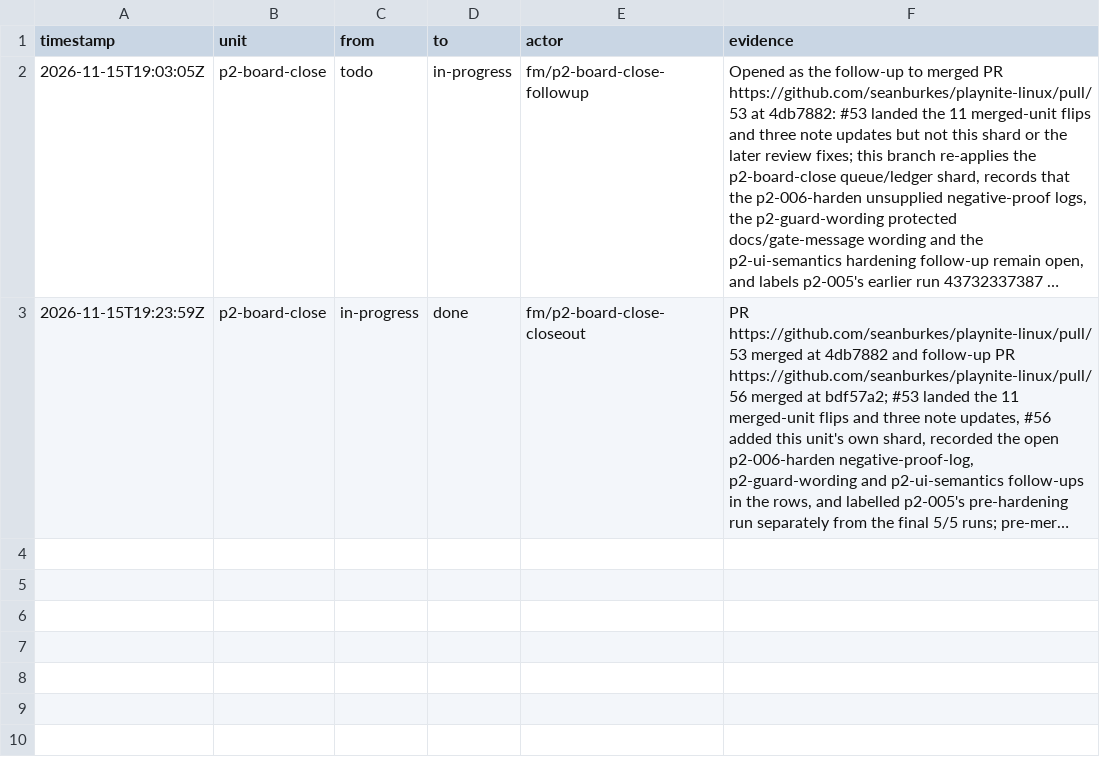
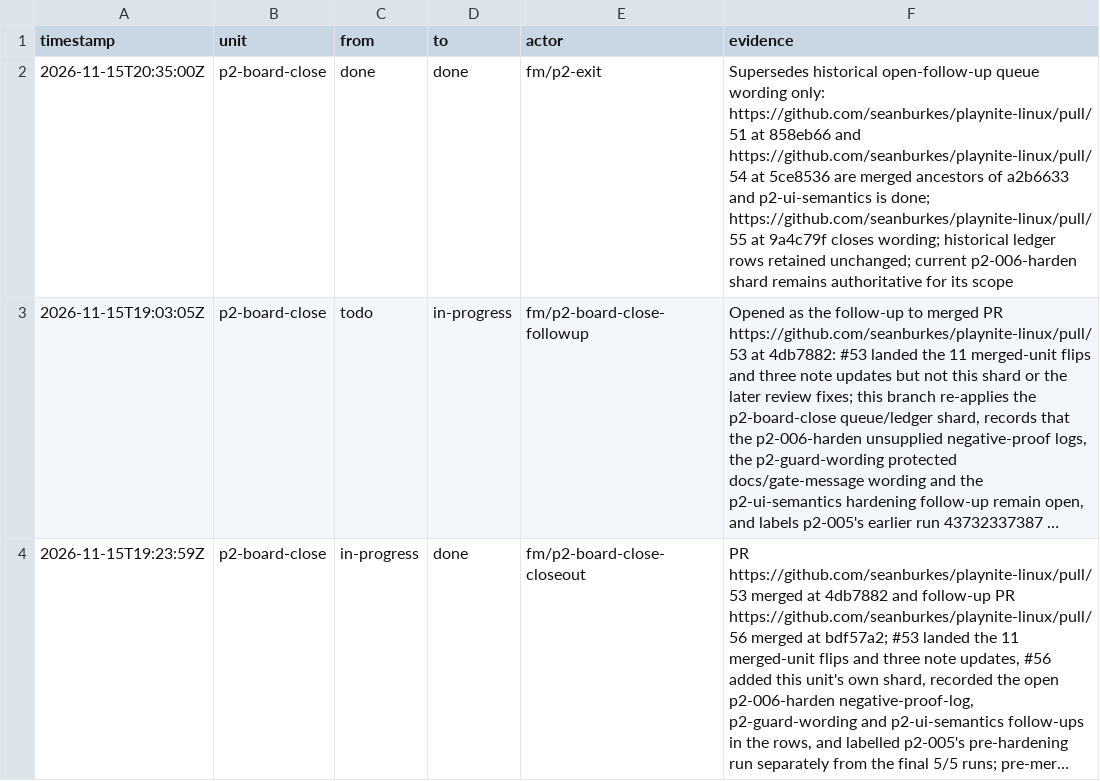
Before and after one commit to seanburkes/playnite-linux, a TSV file: docs/port/units/p2-board-close.ledger.tsv, drawn as a sheet; long unchanged cells end in …; the diff names each change by its address in the sheet, - before the commit and + after, or states it on an @@ line.

```diff
--- a/docs/port/units/p2-board-close.ledger.tsv
+++ b/docs/port/units/p2-board-close.ledger.tsv
+row 2: 2026-11-15T20:35:00Z | p2-board-close | done | done | fm/p2-exit | Supersedes historical open-follow-up queue wording only: https://github.com/seanburkes/playnite-linux/pull/51 at 858eb66 and https://github.com/seanburkes/playnite-linux/pull/54 at 5ce8536 are merged ancestors of a2b6633 and p2-ui-semantics is done; https://github.com/seanburkes/playnite-linux/pull/55 at 9a4c79f closes wording; historical ledger rows retained unchanged; current p2-006-harden shard remains authoritative for its scope
```
Also changed, not shown: docs/port/units/p2-ci-cost.ledger.tsv, docs/port/units/p2-guard-paths.ledger.tsv, 14 other files.
